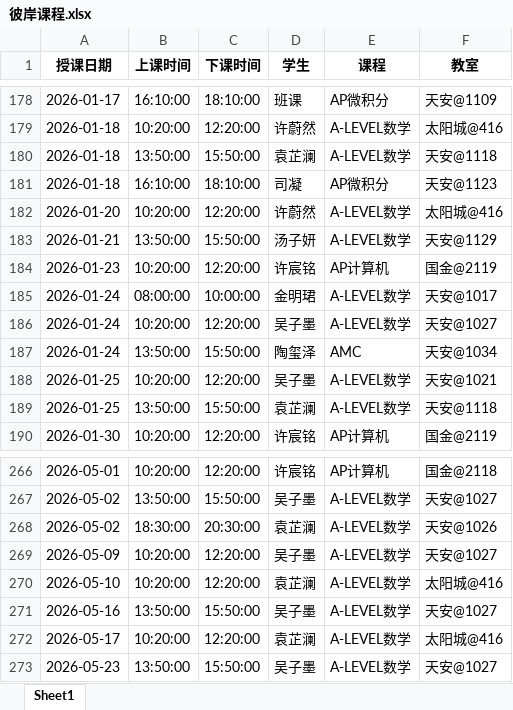
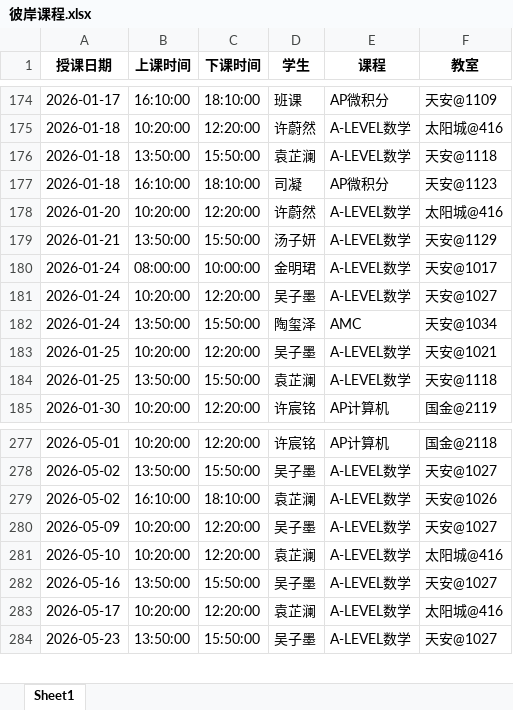
Before and after one commit to xiulikun/course-schedule, an Excel workbook: 彼岸课程.xlsx, sheet Sheet1, drawn as a sheet; only a part is shown, gaps mark what is left out; values as stored, in another font and other column widths than the file's, no borders; removed rows and columns are numbered as before the commit, all else as after; the diff covers the shown part only; the diff names each change by its address in the sheet, - before the commit and + after, or states it on an @@ line.

```diff
--- a/彼岸课程.xlsx (sheet Sheet1)
+++ b/彼岸课程.xlsx (sheet Sheet1)
-row 184: 2026-01-23 | 10:20:00 | 12:20:00 | 许宸铭 | AP计算机 | 国金@2119
-B279 (上课时间): 18:30:00
+B279 (上课时间): 16:10:00
-C279 (下课时间): 20:30:00
+C279 (下课时间): 18:10:00
```
Also changed, not shown: 16 added rows and 4 removed rows elsewhere in this sheet.
